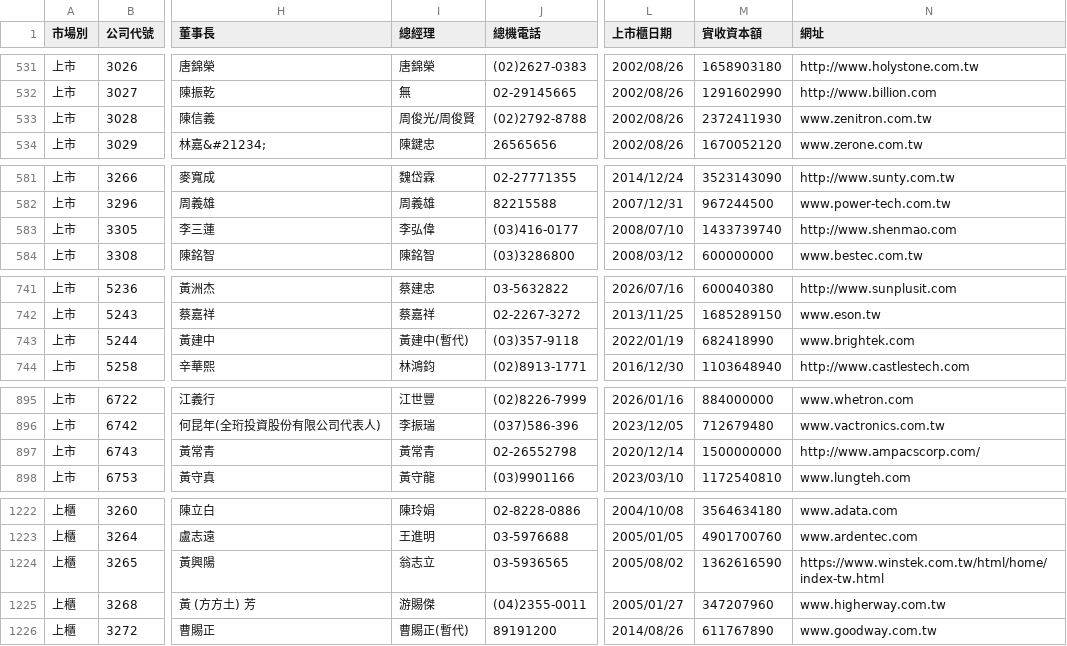
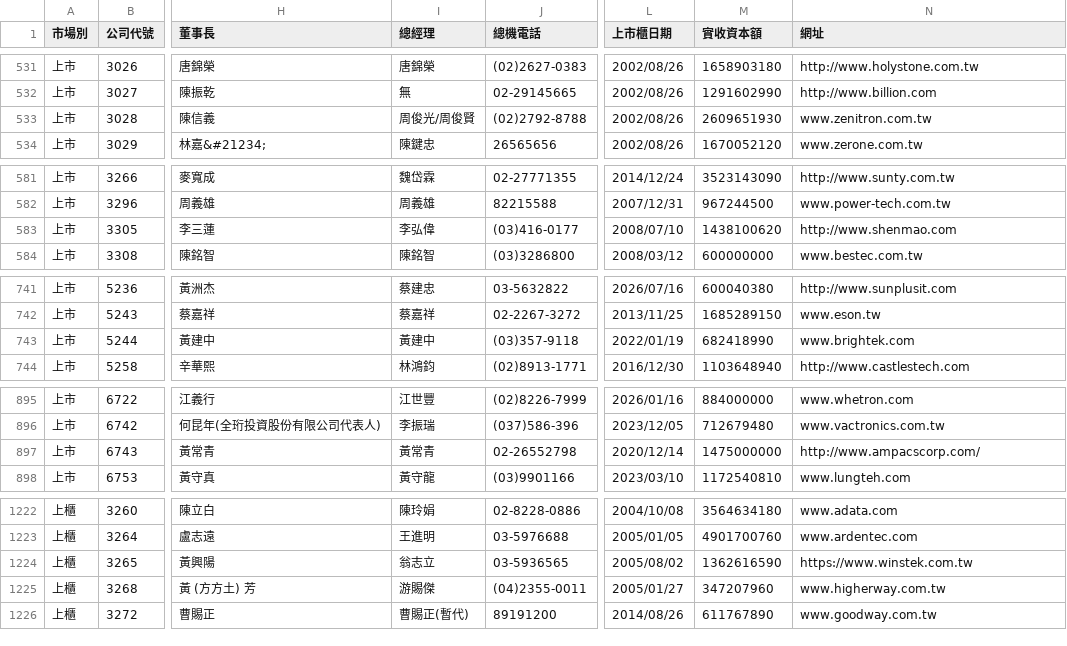
Before and after one commit to Andy-Zhang-22/chailease-work, a CSV file: leads/listed/companies.csv, drawn as a sheet; only a part is shown, gaps mark what is left out; the diff covers the shown part only; the diff names each change by its address in the sheet, - before the commit and + after, or states it on an @@ line.

```diff
--- a/leads/listed/companies.csv
+++ b/leads/listed/companies.csv
-M533 (實收資本額): 2372411930
+M533 (實收資本額): 2609651930
-M583 (實收資本額): 1433739740
+M583 (實收資本額): 1438100620
-I743 (總經理): 黃建中(暫代)
+I743 (總經理): 黃建中
-M897 (實收資本額): 1500000000
+M897 (實收資本額): 1475000000
-N1224 (網址): https://www.winstek.com.tw/html/home/index-tw.html
+N1224 (網址): https://www.winstek.com.tw
```
Also changed, not shown: 2 added rows and 13 edited cells elsewhere in this file, 7 other files.
